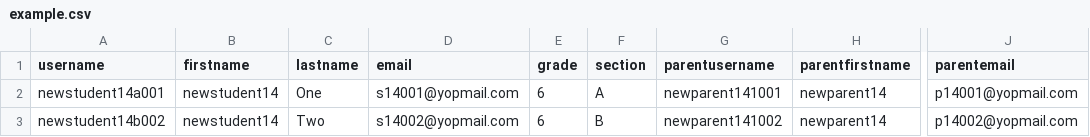
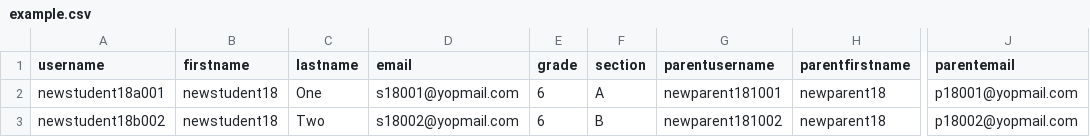
Before and after one commit to Tareq-Adnan/moodle-local_bservicesuite, a CSV file: pages/example.csv, drawn as a sheet; only a part is shown, gaps mark what is left out; the diff names each change by its address in the sheet, - before the commit and + after, or states it on an @@ line.

```diff
--- a/pages/example.csv
+++ b/pages/example.csv
-A2 (username): newstudent14a001
+A2 (username): newstudent18a001
-B2:B3 (firstname): newstudent14
+B2:B3 (firstname): newstudent18
-D2 (email): s14001@yopmail.com
+D2 (email): s18001@yopmail.com
-G2 (parentusername): newparent141001
+G2 (parentusername): newparent181001
-H2:H3 (parentfirstname): newparent14
+H2:H3 (parentfirstname): newparent18
-J2 (parentemail): p14001@yopmail.com
+J2 (parentemail): p18001@yopmail.com
-A3 (username): newstudent14b002
+A3 (username): newstudent18b002
-D3 (email): s14002@yopmail.com
+D3 (email): s18002@yopmail.com
-G3 (parentusername): newparent141002
+G3 (parentusername): newparent181002
-J3 (parentemail): p14002@yopmail.com
+J3 (parentemail): p18002@yopmail.com
```
Also changed, not shown: 2 other files.
